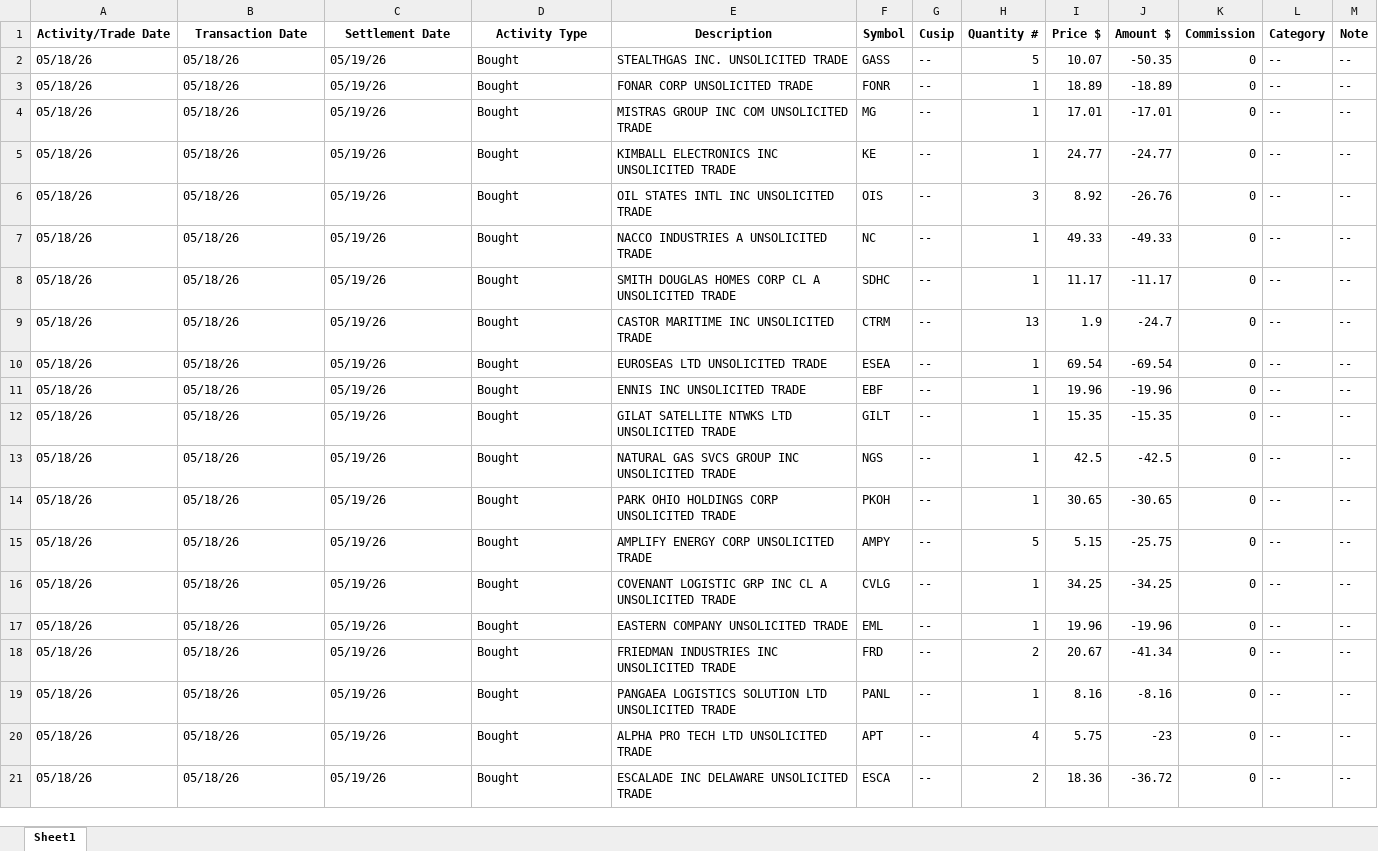
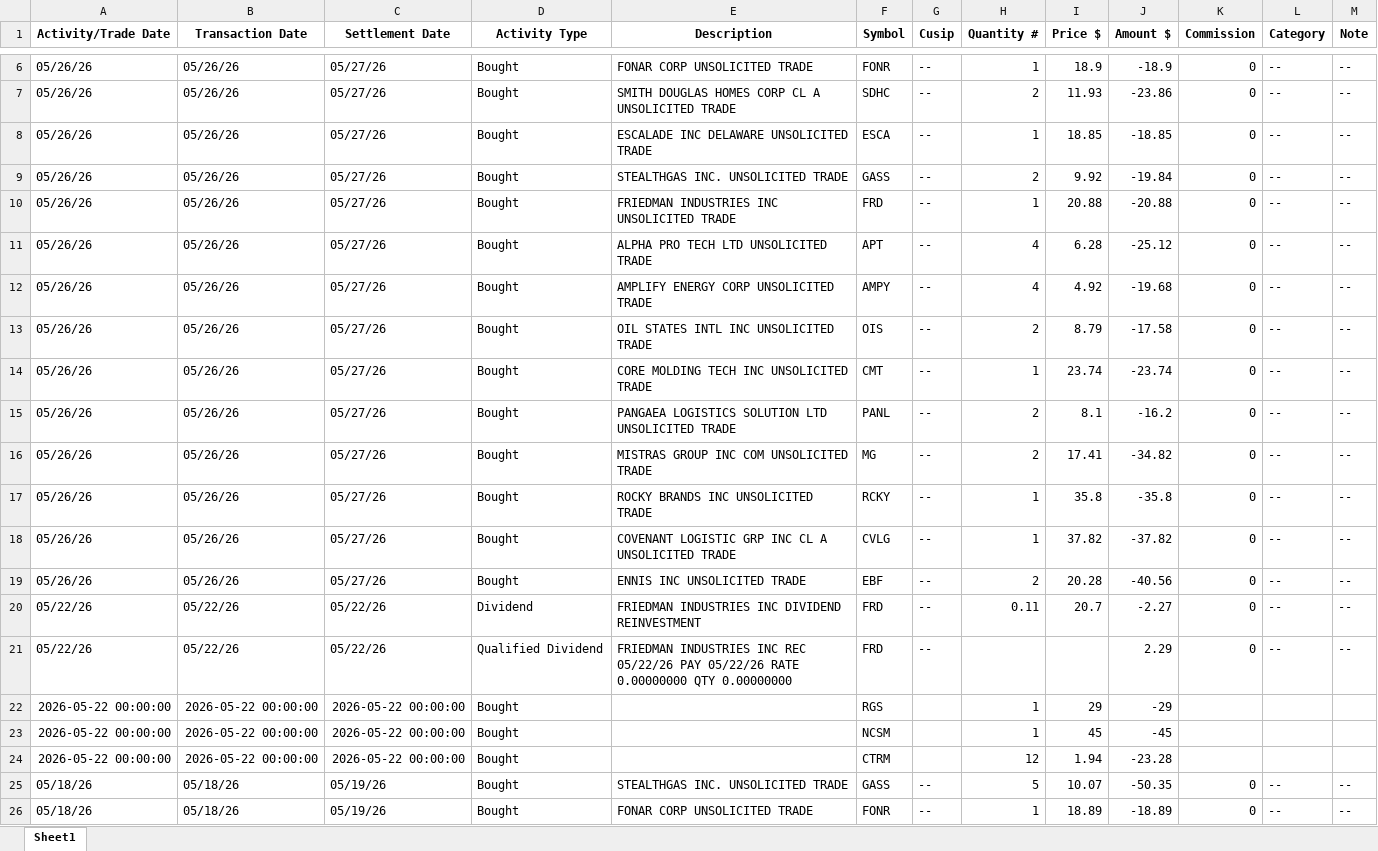
Before and after one commit to rickshilling/shadowPortfolio, an Excel workbook: TransactionHistory.xlsx, sheet Sheet1, drawn as a sheet; only a part is shown, gaps mark what is left out; the shorter side is filled out with more unchanged rows; values as stored, in another font and other column widths than the file's, no borders; the diff covers the shown part only; the diff names each change by its address in the sheet, - before the commit and + after, or states it on an @@ line.

```diff
--- a/TransactionHistory.xlsx (sheet Sheet1)
+++ b/TransactionHistory.xlsx (sheet Sheet1)
+row 6: 05/26/26 | 05/26/26 | 05/27/26 | Bought | FONAR CORP UNSOLICITED TRADE | FONR | -- | 1 | 18.9 | -18.9 | 0 | -- | --
+row 7: 05/26/26 | 05/26/26 | 05/27/26 | Bought | SMITH DOUGLAS HOMES CORP CL A UNSOLICITED TRADE | SDHC | -- | 2 | 11.93 | -23.86 | 0 | -- | --
+row 8: 05/26/26 | 05/26/26 | 05/27/26 | Bought | ESCALADE INC DELAWARE UNSOLICITED TRADE | ESCA | -- | 1 | 18.85 | -18.85 | 0 | -- | --
+row 9: 05/26/26 | 05/26/26 | 05/27/26 | Bought | STEALTHGAS INC. UNSOLICITED TRADE | GASS | -- | 2 | 9.92 | -19.84 | 0 | -- | --
+row 10: 05/26/26 | 05/26/26 | 05/27/26 | Bought | FRIEDMAN INDUSTRIES INC UNSOLICITED TRADE | FRD | -- | 1 | 20.88 | -20.88 | 0 | -- | --
+row 11: 05/26/26 | 05/26/26 | 05/27/26 | Bought | ALPHA PRO TECH LTD UNSOLICITED TRADE | APT | -- | 4 | 6.28 | -25.12 | 0 | -- | --
+row 12: 05/26/26 | 05/26/26 | 05/27/26 | Bought | AMPLIFY ENERGY CORP UNSOLICITED TRADE | AMPY | -- | 4 | 4.92 | -19.68 | 0 | -- | --
+row 13: 05/26/26 | 05/26/26 | 05/27/26 | Bought | OIL STATES INTL INC UNSOLICITED TRADE | OIS | -- | 2 | 8.79 | -17.58 | 0 | -- | --
+row 14: 05/26/26 | 05/26/26 | 05/27/26 | Bought | CORE MOLDING TECH INC UNSOLICITED TRADE | CMT | -- | 1 | 23.74 | -23.74 | 0 | -- | --
+row 15: 05/26/26 | 05/26/26 | 05/27/26 | Bought | PANGAEA LOGISTICS SOLUTION LTD UNSOLICITED TRADE | PANL | -- | 2 | 8.1 | -16.2 | 0 | -- | --
+row 16: 05/26/26 | 05/26/26 | 05/27/26 | Bought | MISTRAS GROUP INC COM UNSOLICITED TRADE | MG | -- | 2 | 17.41 | -34.82 | 0 | -- | --
+row 17: 05/26/26 | 05/26/26 | 05/27/26 | Bought | ROCKY BRANDS INC UNSOLICITED TRADE | RCKY | -- | 1 | 35.8 | -35.8 | 0 | -- | --
+row 18: 05/26/26 | 05/26/26 | 05/27/26 | Bought | COVENANT LOGISTIC GRP INC CL A UNSOLICITED TRADE | CVLG | -- | 1 | 37.82 | -37.82 | 0 | -- | --
+row 19: 05/26/26 | 05/26/26 | 05/27/26 | Bought | ENNIS INC UNSOLICITED TRADE | EBF | -- | 2 | 20.28 | -40.56 | 0 | -- | --
+row 20: 05/22/26 | 05/22/26 | 05/22/26 | Dividend | FRIEDMAN INDUSTRIES INC DIVIDEND REINVESTMENT | FRD | -- | 0.11 | 20.7 | -2.27 | 0 | -- | --
+row 21: 05/22/26 | 05/22/26 | 05/22/26 | Qualified Dividend | FRIEDMAN INDUSTRIES INC REC 05/22/26 PAY 05/22/26 RATE 0.00000000 QTY 0.00000000 | FRD | -- |  |  | 2.29 | 0 | -- | --
+row 22: 2026-05-22 00:00:00 | 2026-05-22 00:00:00 | 2026-05-22 00:00:00 | Bought |  | RGS |  | 1 | 29 | -29
+row 23: 2026-05-22 00:00:00 | 2026-05-22 00:00:00 | 2026-05-22 00:00:00 | Bought |  | NCSM |  | 1 | 45 | -45
+row 24: 2026-05-22 00:00:00 | 2026-05-22 00:00:00 | 2026-05-22 00:00:00 | Bought |  | CTRM |  | 12 | 1.94 | -23.28
```
Also changed, not shown: 4 added rows elsewhere in this sheet, AAII.xlsx, 1 other file.
